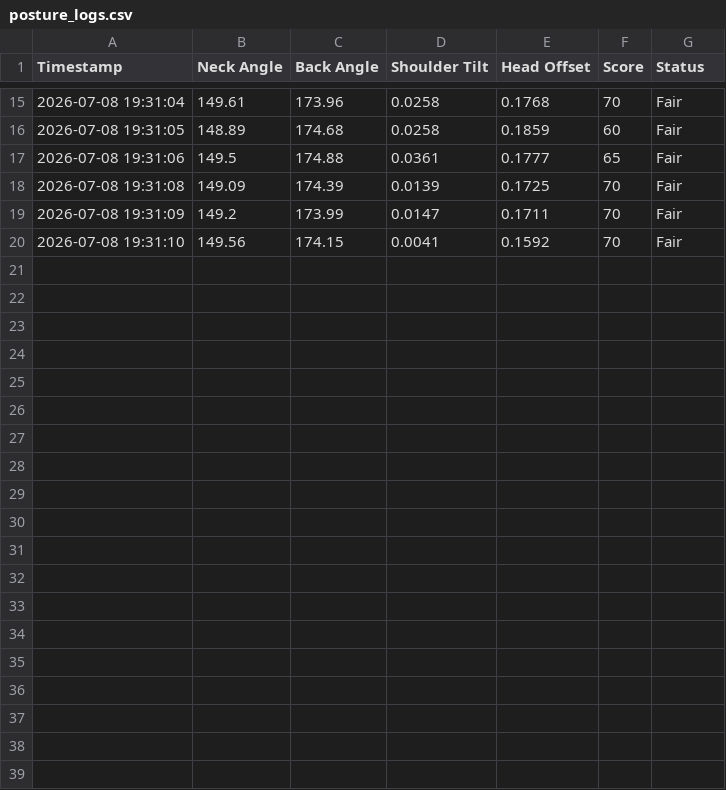
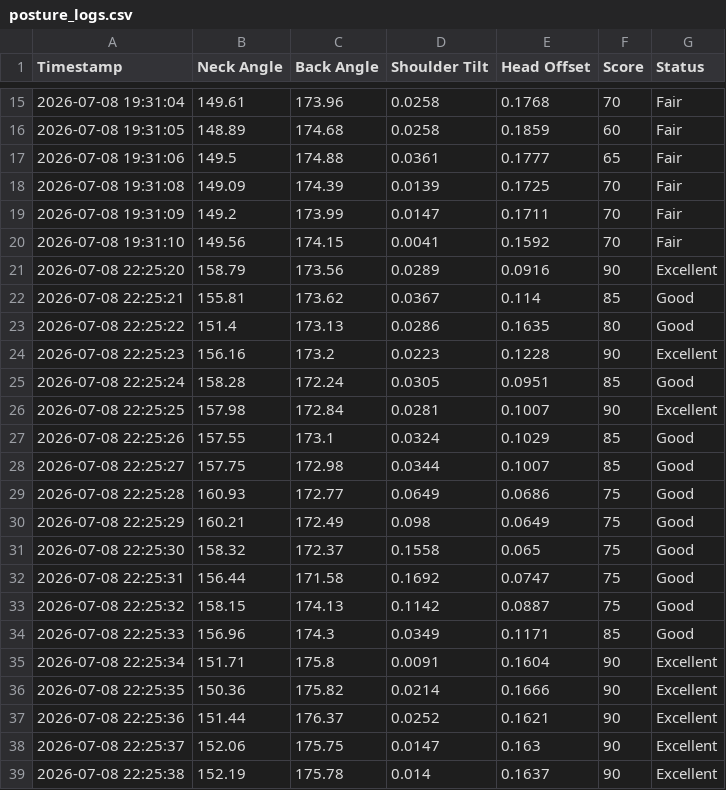
Before and after one commit to TamannaBhatt/PostureSense, a CSV file: data/posture_logs.csv, drawn as a sheet; only a part is shown, gaps mark what is left out.

```diff
--- a/data/posture_logs.csv
+++ b/data/posture_logs.csv
@@ -20 +20,20 @@ Timestamp,Neck Angle,Back Angle,Shoulder Tilt,Head Offset,Score,Status
 2026-07-08 19:31:10,149.56,174.15,0.0041,0.1592,70,Fair
+2026-07-08 22:25:20,158.79,173.56,0.0289,0.0916,90,Excellent
+2026-07-08 22:25:21,155.81,173.62,0.0367,0.114,85,Good
+2026-07-08 22:25:22,151.4,173.13,0.0286,0.1635,80,Good
+2026-07-08 22:25:23,156.16,173.2,0.0223,0.1228,90,Excellent
+2026-07-08 22:25:24,158.28,172.24,0.0305,0.0951,85,Good
+2026-07-08 22:25:25,157.98,172.84,0.0281,0.1007,90,Excellent
+2026-07-08 22:25:26,157.55,173.1,0.0324,0.1029,85,Good
+2026-07-08 22:25:27,157.75,172.98,0.0344,0.1007,85,Good
+2026-07-08 22:25:28,160.93,172.77,0.0649,0.0686,75,Good
+2026-07-08 22:25:29,160.21,172.49,0.098,0.0649,75,Good
+2026-07-08 22:25:30,158.32,172.37,0.1558,0.065,75,Good
+2026-07-08 22:25:31,156.44,171.58,0.1692,0.0747,75,Good
+2026-07-08 22:25:32,158.15,174.13,0.1142,0.0887,75,Good
+2026-07-08 22:25:33,156.96,174.3,0.0349,0.1171,85,Good
+2026-07-08 22:25:34,151.71,175.8,0.0091,0.1604,90,Excellent
+2026-07-08 22:25:35,150.36,175.82,0.0214,0.1666,90,Excellent
+2026-07-08 22:25:36,151.44,176.37,0.0252,0.1621,90,Excellent
+2026-07-08 22:25:37,152.06,175.75,0.0147,0.163,90,Excellent
+2026-07-08 22:25:38,152.19,175.78,0.014,0.1637,90,Excellent
```
Also changed, not shown: 2 other files.
